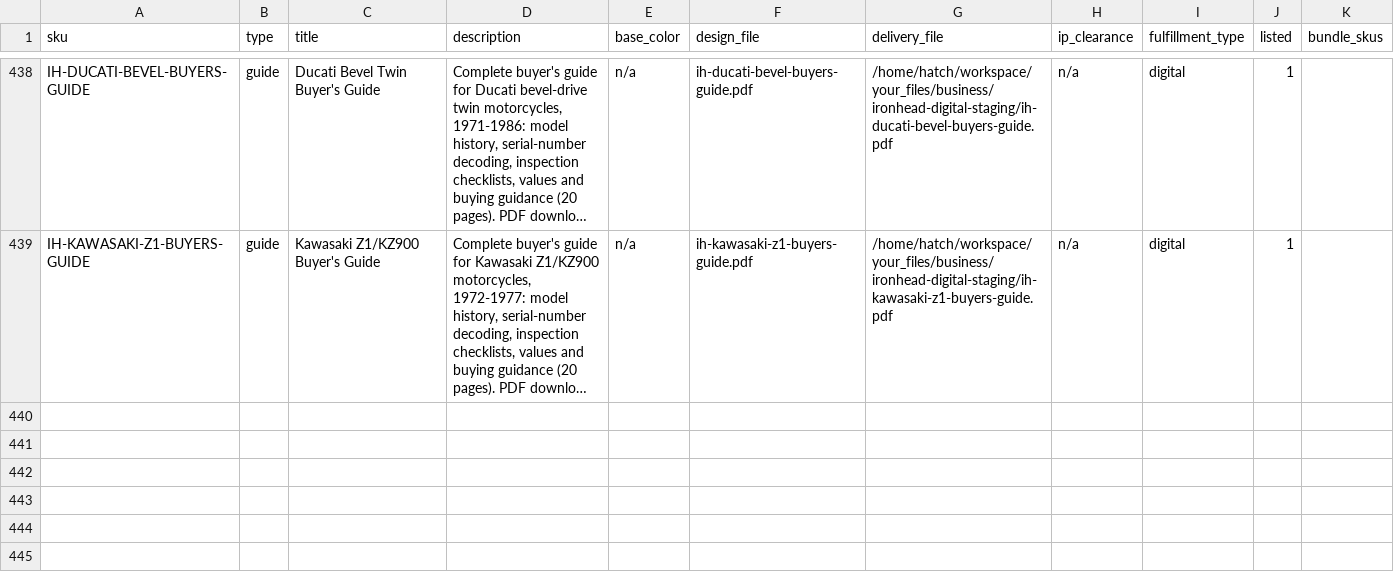
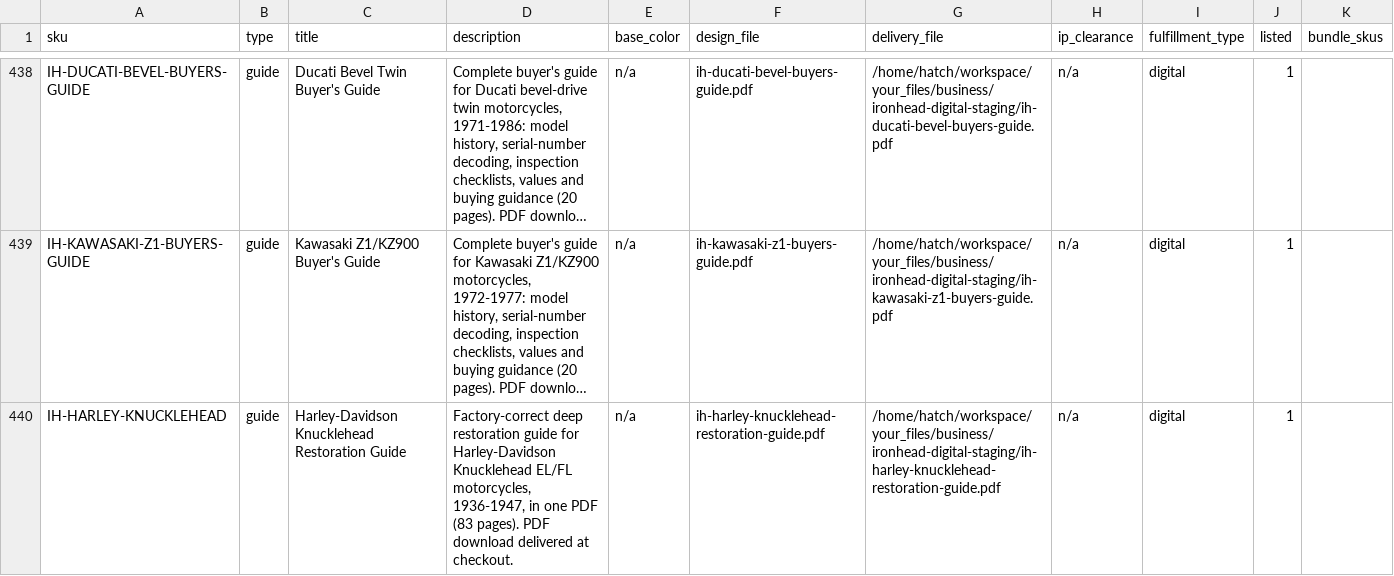
Before and after one commit to MortonBill/pushrod-store, a CSV file: data/ironhead-catalog.csv, drawn as a sheet; only a part is shown, gaps mark what is left out; long unchanged cells end in …; the diff names each change by its address in the sheet, - before the commit and + after, or states it on an @@ line.

Commit message:
IH wave #3: IH-HARLEY-KNUCKLEHEAD Knucklehead Restoration Guide 29.95 listed (deliverable byte-matched on /var/data/digital)

```diff
--- a/data/ironhead-catalog.csv
+++ b/data/ironhead-catalog.csv
+row 440: IH-HARLEY-KNUCKLEHEAD | guide | Harley-Davidson Knucklehead Restoration Guide | Factory-correct deep restoration guide for Harley-Davidson Knucklehead EL/FL motorcycles, 1936-1947, in one PDF (83 pages). PDF download delivered at checkout. | n/a | ih-harley-knucklehead-restoration-guide.pdf | /home/hatch/workspace/your_files/business/ironhead-digital-staging/ih-harley-knucklehead-restoration-guide.pdf | n/a | digital | 1
```
Also changed, not shown: 1 other file.
